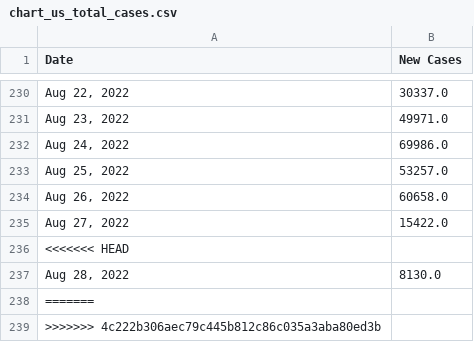
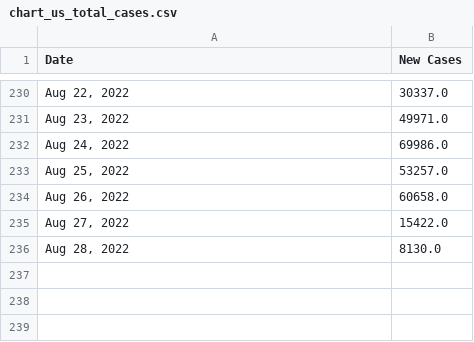
Before and after one commit to Pasin3ru/Tracking-COVID-19, a CSV file: _data/chart_us_total_cases.csv, drawn as a sheet; only a part is shown, gaps mark what is left out.

```diff
--- a/_data/chart_us_total_cases.csv
+++ b/_data/chart_us_total_cases.csv
@@ -235,5 +235,2 @@ Date,New Cases
 "Aug 27, 2022",15422.0
-<<<<<<< HEAD
 "Aug 28, 2022",8130.0
-=======
->>>>>>> 4c222b306aec79c445b812c86c035a3aba80ed3b
```
Also changed, not shown: _data/chart_us_total_deaths.csv, 10 other files.
